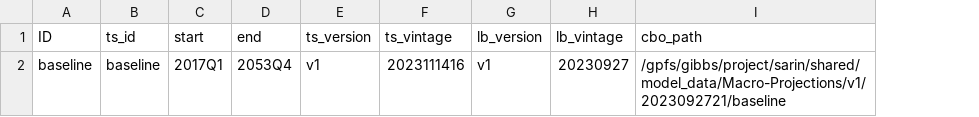
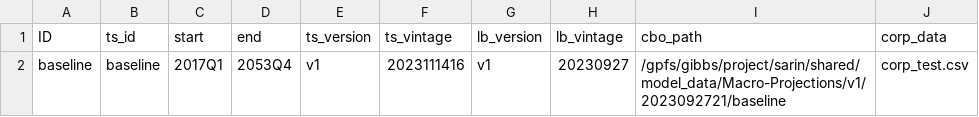
Before and after one commit to Budget-Lab-Yale/FRBUS, a CSV file: punchcards/base30_card.csv, drawn as a sheet; the diff names each change by its address in the sheet, - before the commit and + after, or states it on an @@ line.

```diff
--- a/punchcards/base30_card.csv
+++ b/punchcards/base30_card.csv
+column J (corp_data), row 2: corp_test.csv
```
Also changed, not shown: 11 other files.
